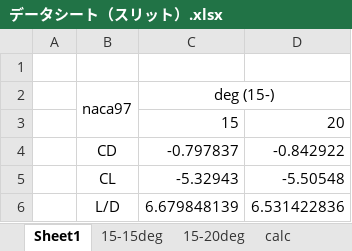
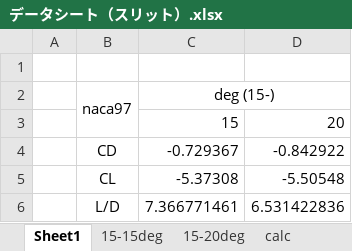
Before and after one commit to KIT-formula/AeroCAD2018, an Excel workbook: 設計/Rr.wing/解析/スリット/データシート（スリット）.xlsx, sheet Sheet1, drawn as a sheet; values as stored, in another font and other column widths than the file's, no borders; the diff names each change by its address in the sheet, - before the commit and + after, or states it on an @@ line.

```diff
--- a/設計/Rr.wing/解析/スリット/データシート（スリット）.xlsx (sheet Sheet1)
+++ b/設計/Rr.wing/解析/スリット/データシート（スリット）.xlsx (sheet Sheet1)
-C4 (deg (15-)): -0.797837
+C4 (deg (15-)): -0.729367
-C5 (deg (15-)): -5.32943
+C5 (deg (15-)): -5.37308
-C6 (deg (15-)): 6.679848139
+C6 (deg (15-)): 7.366771461
```
Also changed, not shown: sheet 15-15deg, 19 other files.
